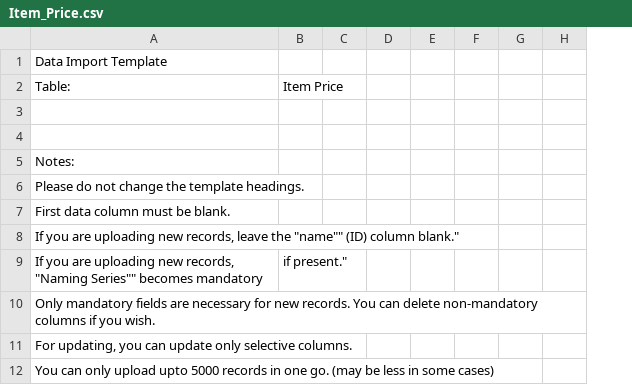
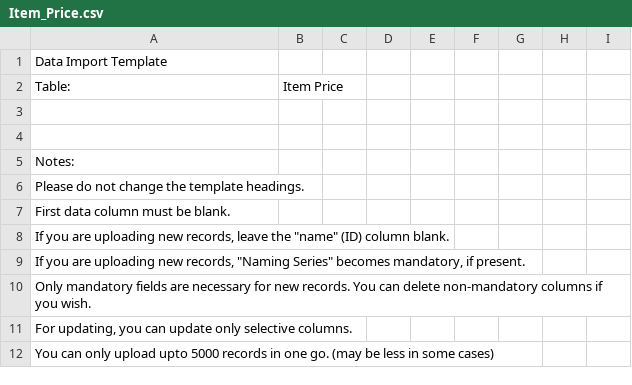
Before and after one commit to frappe/erpnext_demo, a CSV file: erpnext_demo/demo_docs/Item_Price.csv, drawn as a sheet; only a part is shown; removed rows and columns are numbered as before the commit, all else as after; the diff names each change by its address in the sheet, - before the commit and + after, or states it on an @@ line.

Commit message:
Fixed Demo for v4.0.0

```diff
--- a/erpnext_demo/demo_docs/Item_Price.csv
+++ b/erpnext_demo/demo_docs/Item_Price.csv
-column F, empty
+column F, empty
+column G, empty
-A8: …leave the "name"" (ID) column blank."
+A8: …leave the "name" (ID) column blank.
-row 9: If you are uploading new records, "Naming Series"" becomes mandatory | if present."
+row 9: If you are uploading new records, "Naming Series" becomes mandatory, if present.
```
Also changed, not shown: erpnext_demo/demo_docs/Fiscal_Year.csv, 2 other files.
